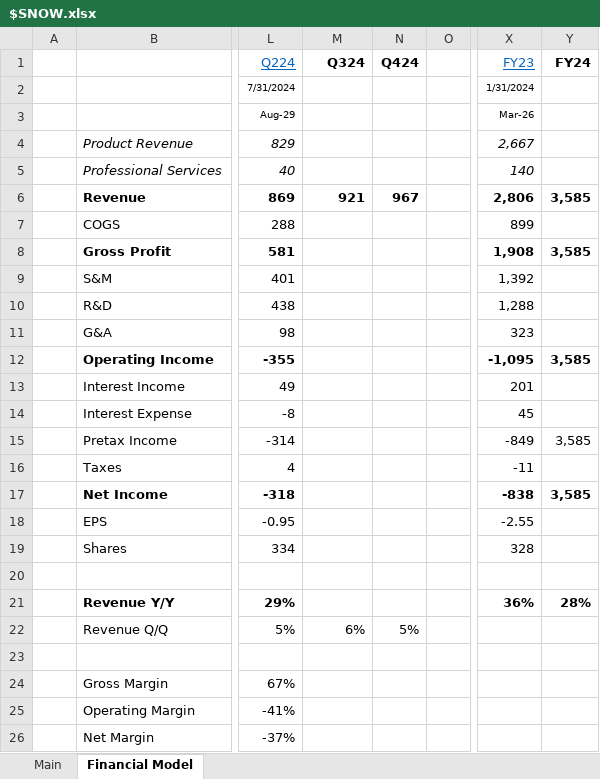
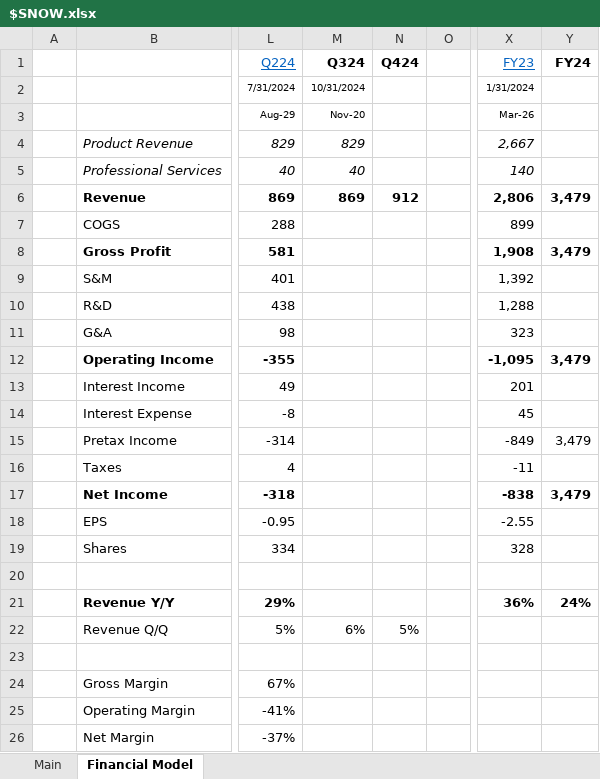
Before and after one commit to Charlie-Hill/Financial-Models, an Excel workbook: $SNOW.xlsx, sheet Financial Model, drawn as a sheet; only a part is shown, gaps mark what is left out; values as stored, in another font and other column widths than the file's, no borders; the diff names each change by its address in the sheet, - before the commit and + after, or states it on an @@ line.

```diff
--- a/$SNOW.xlsx (sheet Financial Model)
+++ b/$SNOW.xlsx (sheet Financial Model)
-M2 (Q324): (empty)
+M2 (Q324): 10/31/2024
-M3 (Q324): (empty)
+M3 (Q324): Nov-20
-M4 (Q324): (empty)
+M4 (Q324): 829
-M5 (Q324): (empty)
+M5 (Q324): 40
-M6 (Q324): 921
+M6 (Q324): 869
-N6 (Q424): 967
+N6 (Q424): 912
-Y6 (FY24): 3,585
+Y6 (FY24): 3,479
-Y8 (FY24): 3,585
+Y8 (FY24): 3,479
-Y12 (FY24): 3,585
+Y12 (FY24): 3,479
-Y15 (FY24): 3,585
+Y15 (FY24): 3,479
-Y17 (FY24): 3,585
+Y17 (FY24): 3,479
-Y21 (FY24): 28%
+Y21 (FY24): 24%
```
Also changed, not shown: charts or pictures, Overview - Tech.xlsx, £SGE.xlsx, 1 other file.
